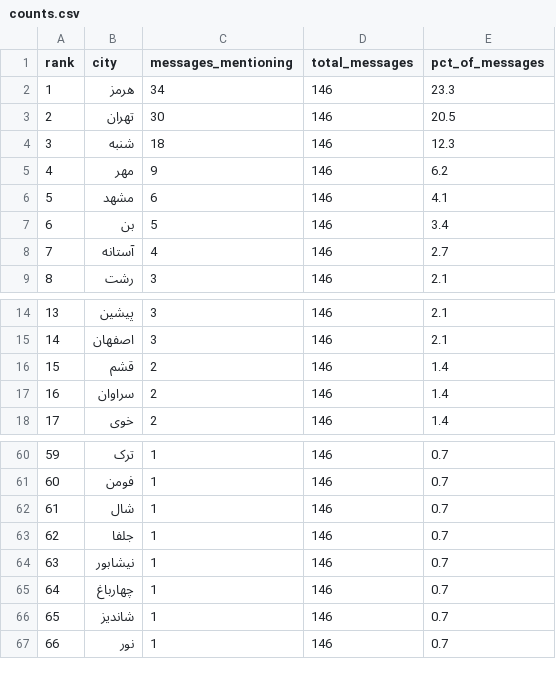
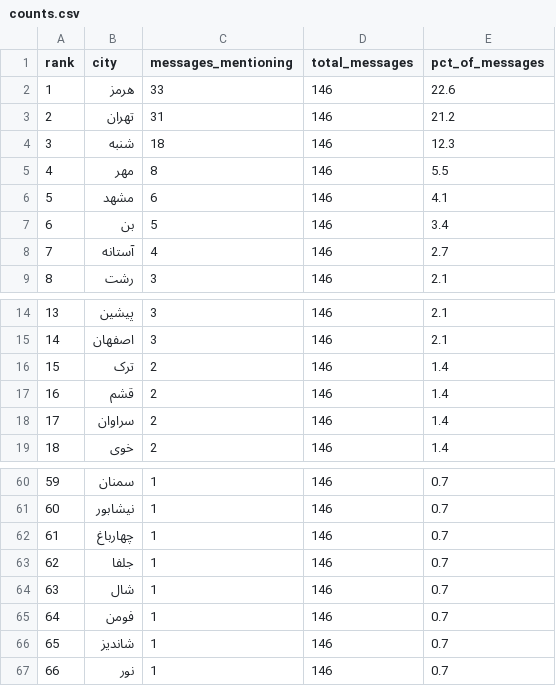
Before and after one commit to Baggiest/ZADAN, a CSV file: counts.csv, drawn as a sheet; only a part is shown, gaps mark what is left out; addresses are those after the commit; the diff covers the shown part only; the diff names each change by its address in the sheet, - before the commit and + after, or states it on an @@ line.

```diff
--- a/counts.csv
+++ b/counts.csv
-C2 (messages_mentioning): 34
+C2 (messages_mentioning): 33
-E2 (pct_of_messages): 23.3
+E2 (pct_of_messages): 22.6
-C3 (messages_mentioning): 30
+C3 (messages_mentioning): 31
-E3 (pct_of_messages): 20.5
+E3 (pct_of_messages): 21.2
-C5 (messages_mentioning): 9
+C5 (messages_mentioning): 8
-E5 (pct_of_messages): 6.2
+E5 (pct_of_messages): 5.5
+row 16: 15 | ترک | 2 | 146 | 1.4
@@ column A (rank) renumbered between rows 17 and 62 @@
-B60 (city): ترک
+B60 (city): سمنان
@@ row 62 moved to row 64: 63 @@
@@ row 61 moved to row 65: 64 @@
```
Also changed, not shown: 1 removed row and 19 moved rows elsewhere in this file, public/sample/counts-24h.csv, public/sample/counts-48h.csv, 2 other files.
